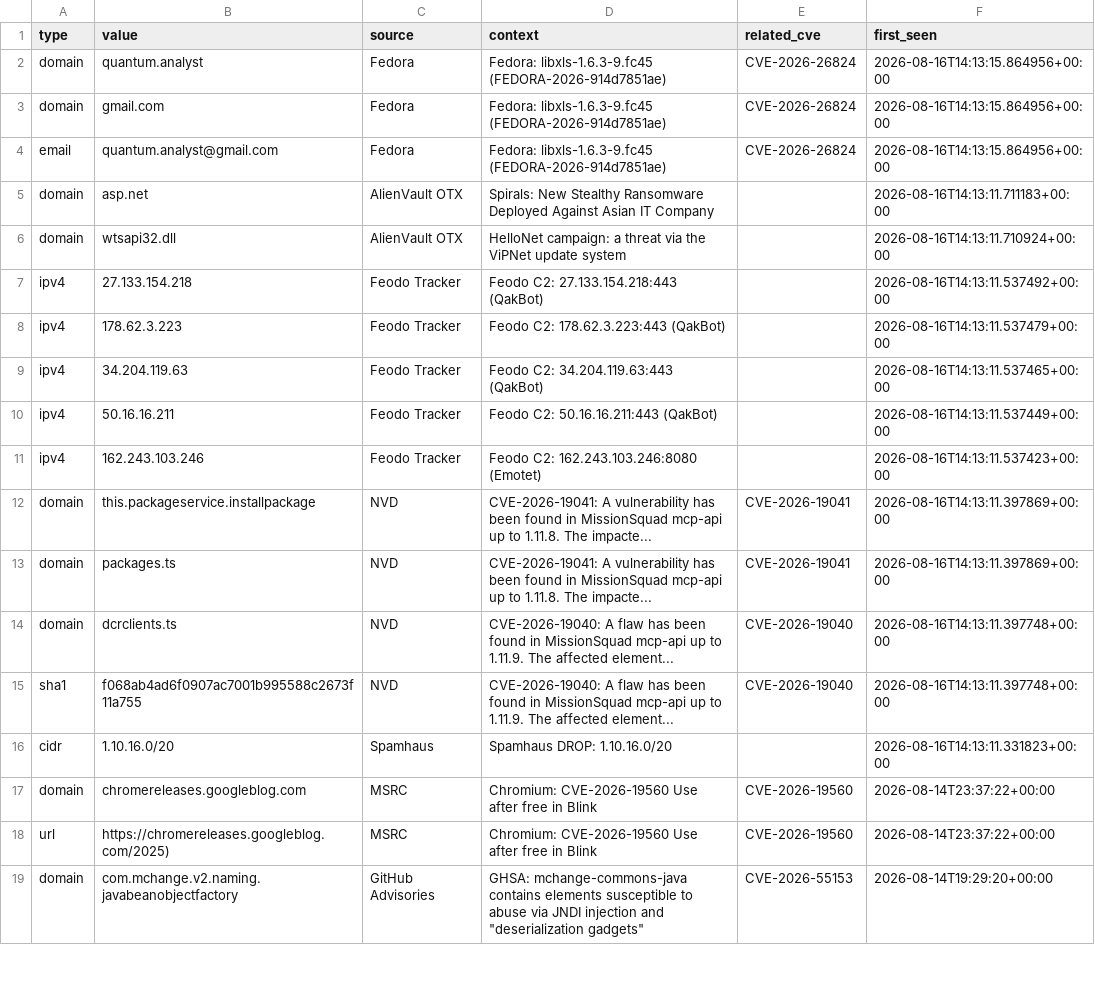
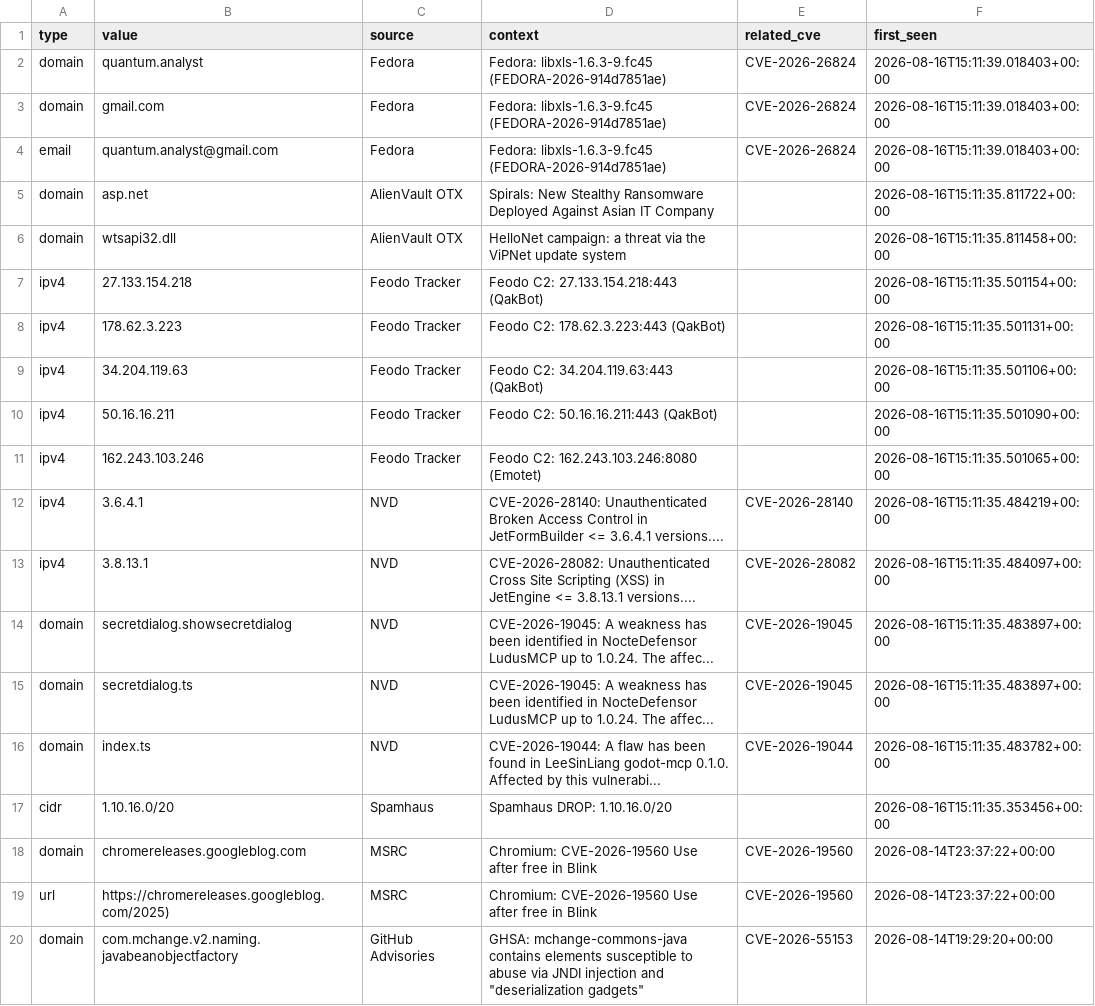
Before and after one commit to priyanshu965/Cyberwatch, a CSV file: data/exports/iocs.csv, drawn as a sheet; only a part is shown.

```diff
--- a/data/exports/iocs.csv
+++ b/data/exports/iocs.csv
@@ -1,17 +1,18 @@
 type,value,source,context,related_cve,first_seen
-domain,quantum.analyst,Fedora,Fedora: libxls-1.6.3-9.fc45 (FEDORA-2026-914d7851ae),CVE-2026-26824,2026-08-16T14:13:15.864956+00:00
-domain,gmail.com,Fedora,Fedora: libxls-1.6.3-9.fc45 (FEDORA-2026-914d7851ae),CVE-2026-26824,2026-08-16T14:13:15.864956+00:00
-email,quantum.analyst@gmail.com,Fedora,Fedora: libxls-1.6.3-9.fc45 (FEDORA-2026-914d7851ae),CVE-2026-26824,2026-08-16T14:13:15.864956+00:00
-domain,asp.net,AlienVault OTX,Spirals: New Stealthy Ransomware Deployed Against Asian IT Company,,2026-08-16T14:13:11.711183+00:00
-domain,wtsapi32.dll,AlienVault OTX,HelloNet campaign: a threat via the ViPNet update system,,2026-08-16T14:13:11.710924+00:00
-ipv4,27.133.154.218,Feodo Tracker,Feodo C2: 27.133.154.218:443 (QakBot),,2026-08-16T14:13:11.537492+00:00
-ipv4,178.62.3.223,Feodo Tracker,Feodo C2: 178.62.3.223:443 (QakBot),,2026-08-16T14:13:11.537479+00:00
-ipv4,34.204.119.63,Feodo Tracker,Feodo C2: 34.204.119.63:443 (QakBot),,2026-08-16T14:13:11.537465+00:00
-ipv4,50.16.16.211,Feodo Tracker,Feodo C2: 50.16.16.211:443 (QakBot),,2026-08-16T14:13:11.537449+00:00
-ipv4,162.243.103.246,Feodo Tracker,Feodo C2: 162.243.103.246:8080 (Emotet),,2026-08-16T14:13:11.537423+00:00
-domain,this.packageservice.installpackage,NVD,CVE-2026-19041: A vulnerability has been found in MissionSquad mcp-api up to 1.11.8. The impacte...,CVE-2026-19041,2026-08-16T14:13:11.397869+00:00
-domain,packages.ts,NVD,CVE-2026-19041: A vulnerability has been found in MissionSquad mcp-api up to 1.11.8. The impacte...,CVE-2026-19041,2026-08-16T14:13:11.397869+00:00
-domain,dcrclients.ts,NVD,CVE-2026-19040: A flaw has been found in MissionSquad mcp-api up to 1.11.9. The affected element...,CVE-2026-19040,2026-08-16T14:13:11.397748+00:00
-sha1,f068ab4ad6f0907ac7001b995588c2673f11a755,NVD,CVE-2026-19040: A flaw has been found in MissionSquad mcp-api up to 1.11.9. The affected element...,CVE-2026-19040,2026-08-16T14:13:11.397748+00:00
-cidr,1.10.16.0/20,Spamhaus,Spamhaus DROP: 1.10.16.0/20,,2026-08-16T14:13:11.331823+00:00
+domain,quantum.analyst,Fedora,Fedora: libxls-1.6.3-9.fc45 (FEDORA-2026-914d7851ae),CVE-2026-26824,2026-08-16T15:11:39.018403+00:00
+domain,gmail.com,Fedora,Fedora: libxls-1.6.3-9.fc45 (FEDORA-2026-914d7851ae),CVE-2026-26824,2026-08-16T15:11:39.018403+00:00
+email,quantum.analyst@gmail.com,Fedora,Fedora: libxls-1.6.3-9.fc45 (FEDORA-2026-914d7851ae),CVE-2026-26824,2026-08-16T15:11:39.018403+00:00
+domain,asp.net,AlienVault OTX,Spirals: New Stealthy Ransomware Deployed Against Asian IT Company,,2026-08-16T15:11:35.811722+00:00
+domain,wtsapi32.dll,AlienVault OTX,HelloNet campaign: a threat via the ViPNet update system,,2026-08-16T15:11:35.811458+00:00
+ipv4,27.133.154.218,Feodo Tracker,Feodo C2: 27.133.154.218:443 (QakBot),,2026-08-16T15:11:35.501154+00:00
+ipv4,178.62.3.223,Feodo Tracker,Feodo C2: 178.62.3.223:443 (QakBot),,2026-08-16T15:11:35.501131+00:00
+ipv4,34.204.119.63,Feodo Tracker,Feodo C2: 34.204.119.63:443 (QakBot),,2026-08-16T15:11:35.501106+00:00
+ipv4,50.16.16.211,Feodo Tracker,Feodo C2: 50.16.16.211:443 (QakBot),,2026-08-16T15:11:35.501090+00:00
+ipv4,162.243.103.246,Feodo Tracker,Feodo C2: 162.243.103.246:8080 (Emotet),,2026-08-16T15:11:35.501065+00:00
+ipv4,3.6.4.1,NVD,CVE-2026-28140: Unauthenticated Broken Access Control in JetFormBuilder <= 3.6.4.1 versions....,CVE-2026-28140,2026-08-16T15:11:35.484219+00:00
+ipv4,3.8.13.1,NVD,CVE-2026-28082: Unauthenticated Cross Site Scripting (XSS) in JetEngine <= 3.8.13.1 versions....,CVE-2026-28082,2026-08-16T15:11:35.484097+00:00
+domain,secretdialog.showsecretdialog,NVD,CVE-2026-19045: A weakness has been identified in NocteDefensor LudusMCP up to 1.0.24. The affec...,CVE-2026-19045,2026-08-16T15:11:35.483897+00:00
+domain,secretdialog.ts,NVD,CVE-2026-19045: A weakness has been identified in NocteDefensor LudusMCP up to 1.0.24. The affec...,CVE-2026-19045,2026-08-16T15:11:35.483897+00:00
+domain,index.ts,NVD,CVE-2026-19044: A flaw has been found in LeeSinLiang godot-mcp 0.1.0. Affected by this vulnerabi...,CVE-2026-19044,2026-08-16T15:11:35.483782+00:00
+cidr,1.10.16.0/20,Spamhaus,Spamhaus DROP: 1.10.16.0/20,,2026-08-16T15:11:35.353456+00:00
 domain,chromereleases.googleblog.com,MSRC,Chromium: CVE-2026-19560 Use after free in Blink,CVE-2026-19560,2026-08-14T23:37:22+00:00
```
Also changed, not shown: 7 other files.
